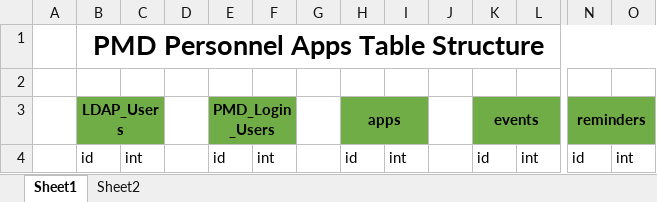
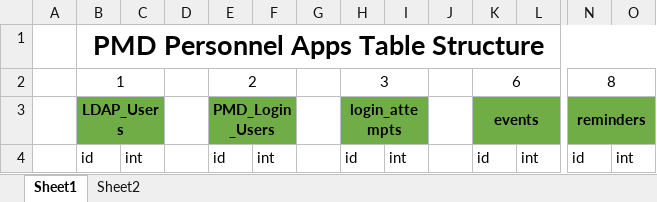
Before and after one commit to felixparejapmdit/inc_dashboard, an Excel workbook: documentation/PMD Table Structure.xlsx, sheet Sheet1, drawn as a sheet; only a part is shown, gaps mark what is left out; values as stored, in another font and other column widths than the file's, no borders; rows hold the shown columns only; the diff covers the shown part only; the diff names each change by its address in the sheet, - before the commit and + after, or states it on an @@ line.

```diff
--- a/documentation/PMD Table Structure.xlsx (sheet Sheet1)
+++ b/documentation/PMD Table Structure.xlsx (sheet Sheet1)
-row 2: (empty)
+row 2:  | 1 |  |  | 2 |  |  | 3 |  |  | 6 |  | 8
+B2:C2 merged
+E2:F2 merged
+H2:I2 merged
+K2:L2 merged
+N2:O2 merged
-H3: apps
+H3: login_attempts
```
Also changed, not shown: other rows of this sheet.
